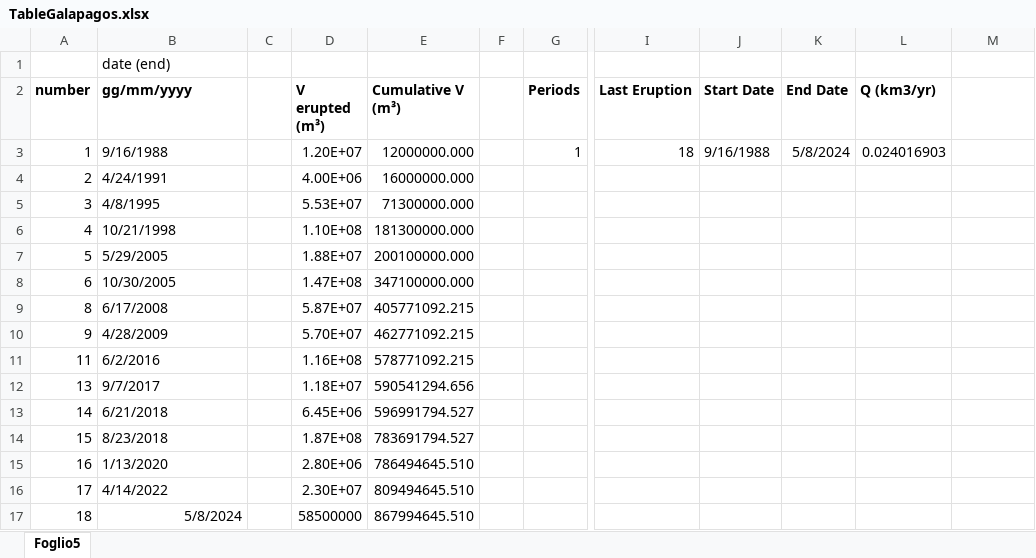
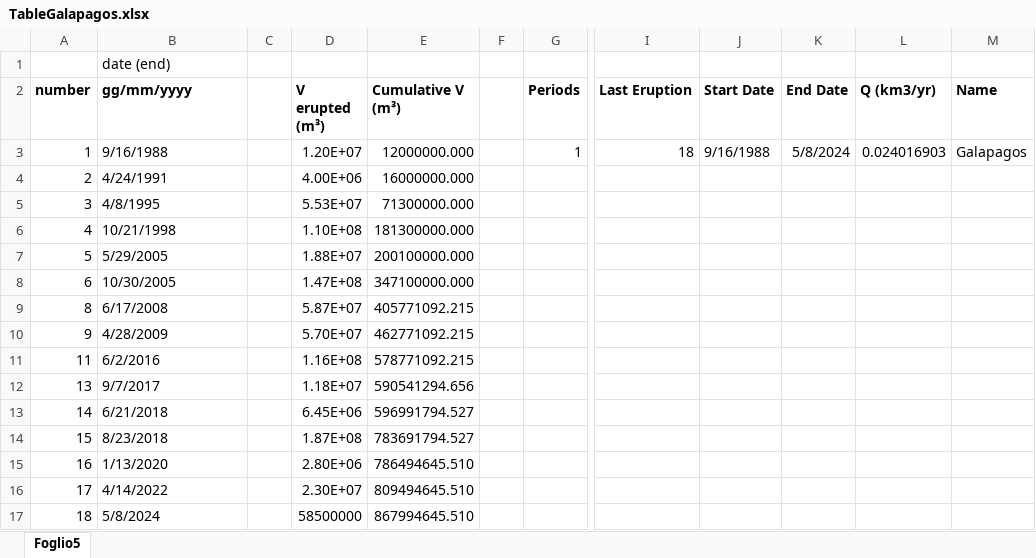
Before and after one commit to basfora/ssvolcanism, an Excel workbook: rawdata/TableGalapagos.xlsx, sheet Foglio5, drawn as a sheet; only a part is shown, gaps mark what is left out; values as stored, in another font and other column widths than the file's, no borders; charts and pictures not drawn; the diff names each change by its address in the sheet, - before the commit and + after, or states it on an @@ line.

Commit message:
collect data all volcanoes

```diff
--- a/rawdata/TableGalapagos.xlsx (sheet Foglio5)
+++ b/rawdata/TableGalapagos.xlsx (sheet Foglio5)
-M2: (empty)
+M2: Name
-M3 (Name): (empty)
+M3 (Name): Galapagos
-B17 alignment: right
+B17 alignment: left
```
Also changed, not shown: charts or pictures, 9 other files.
